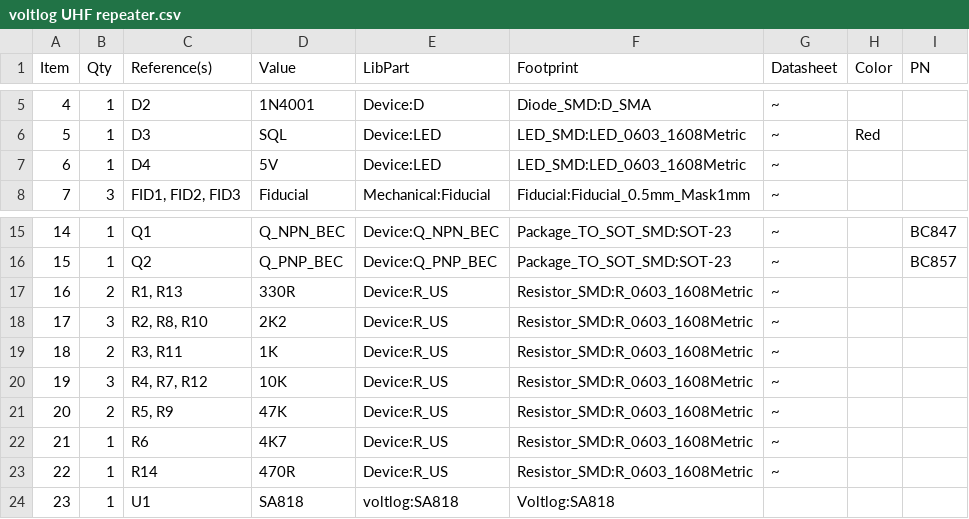
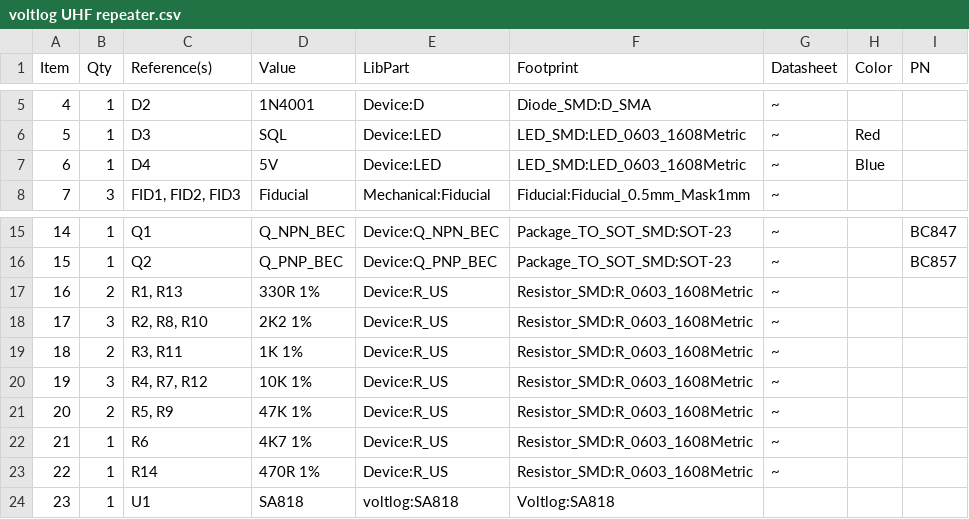
Before and after one commit to voltlog/VoltNode, a CSV file: bom/voltlog UHF repeater.csv, drawn as a sheet; only a part is shown, gaps mark what is left out.

Commit message:
Add files via upload

```diff
--- a/bom/voltlog UHF repeater.csv
+++ b/bom/voltlog UHF repeater.csv
@@ -6,3 +6,3 @@ Item,Qty,Reference(s),Value,LibPart,Footprint,Datasheet,Color,PN
 5,1,D3,SQL,Device:LED,LED_SMD:LED_0603_1608Metric,~,Red,
-6,1,D4,5V,Device:LED,LED_SMD:LED_0603_1608Metric,~,,
+6,1,D4,5V,Device:LED,LED_SMD:LED_0603_1608Metric,~,Blue,
 7,3,"FID1, FID2, FID3",Fiducial,Mechanical:Fiducial,Fiducial:Fiducial_0.5mm_Mask1mm,~,,
@@ -16,9 +16,9 @@ Item,Qty,Reference(s),Value,LibPart,Footprint,Datasheet,Color,PN
 15,1,Q2,Q_PNP_BEC,Device:Q_PNP_BEC,Package_TO_SOT_SMD:SOT-23,~,,BC857
-16,2,"R1, R13",330R,Device:R_US,Resistor_SMD:R_0603_1608Metric,~,,
-17,3,"R2, R8, R10",2K2,Device:R_US,Resistor_SMD:R_0603_1608Metric,~,,
-18,2,"R3, R11",1K,Device:R_US,Resistor_SMD:R_0603_1608Metric,~,,
-19,3,"R4, R7, R12",10K,Device:R_US,Resistor_SMD:R_0603_1608Metric,~,,
-20,2,"R5, R9",47K,Device:R_US,Resistor_SMD:R_0603_1608Metric,~,,
-21,1,R6,4K7,Device:R_US,Resistor_SMD:R_0603_1608Metric,~,,
-22,1,R14,470R,Device:R_US,Resistor_SMD:R_0603_1608Metric,~,,
+16,2,"R1, R13",330R 1%,Device:R_US,Resistor_SMD:R_0603_1608Metric,~,,
+17,3,"R2, R8, R10",2K2 1%,Device:R_US,Resistor_SMD:R_0603_1608Metric,~,,
+18,2,"R3, R11",1K 1%,Device:R_US,Resistor_SMD:R_0603_1608Metric,~,,
+19,3,"R4, R7, R12",10K 1%,Device:R_US,Resistor_SMD:R_0603_1608Metric,~,,
+20,2,"R5, R9",47K 1%,Device:R_US,Resistor_SMD:R_0603_1608Metric,~,,
+21,1,R6,4K7 1%,Device:R_US,Resistor_SMD:R_0603_1608Metric,~,,
+22,1,R14,470R 1%,Device:R_US,Resistor_SMD:R_0603_1608Metric,~,,
 23,1,U1,SA818,voltlog:SA818,Voltlog:SA818,,,
```
